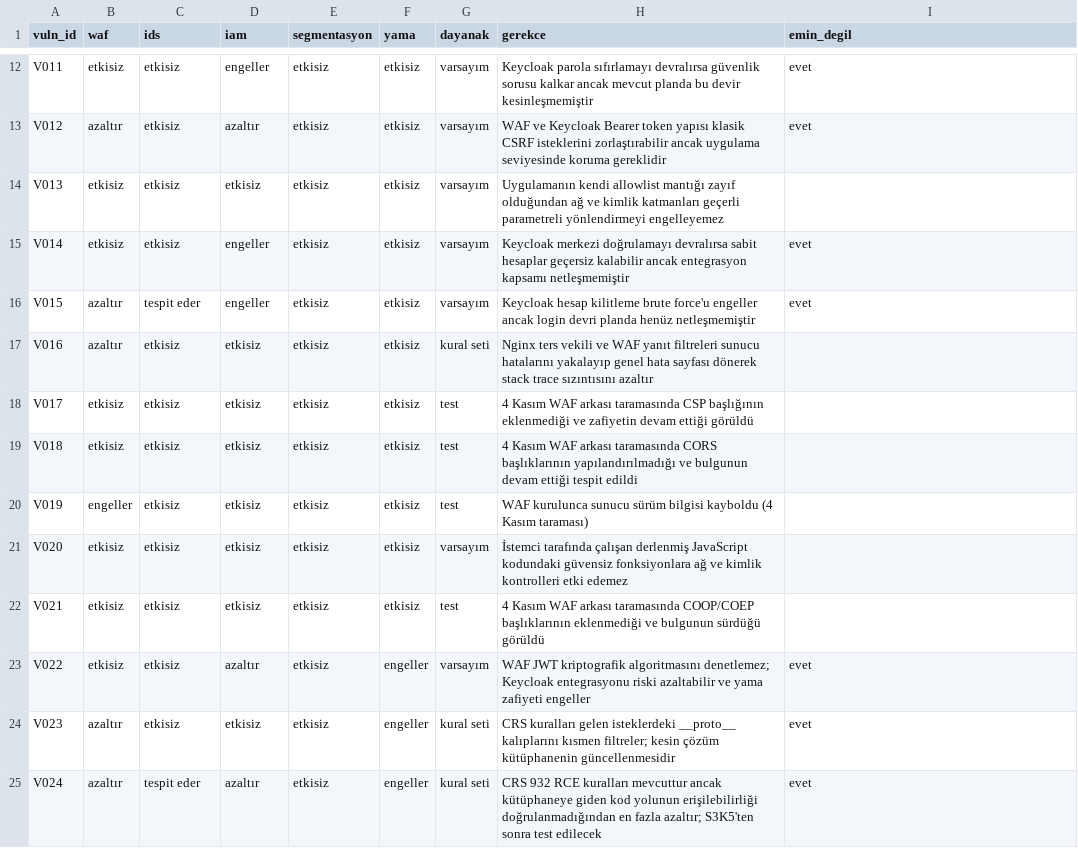
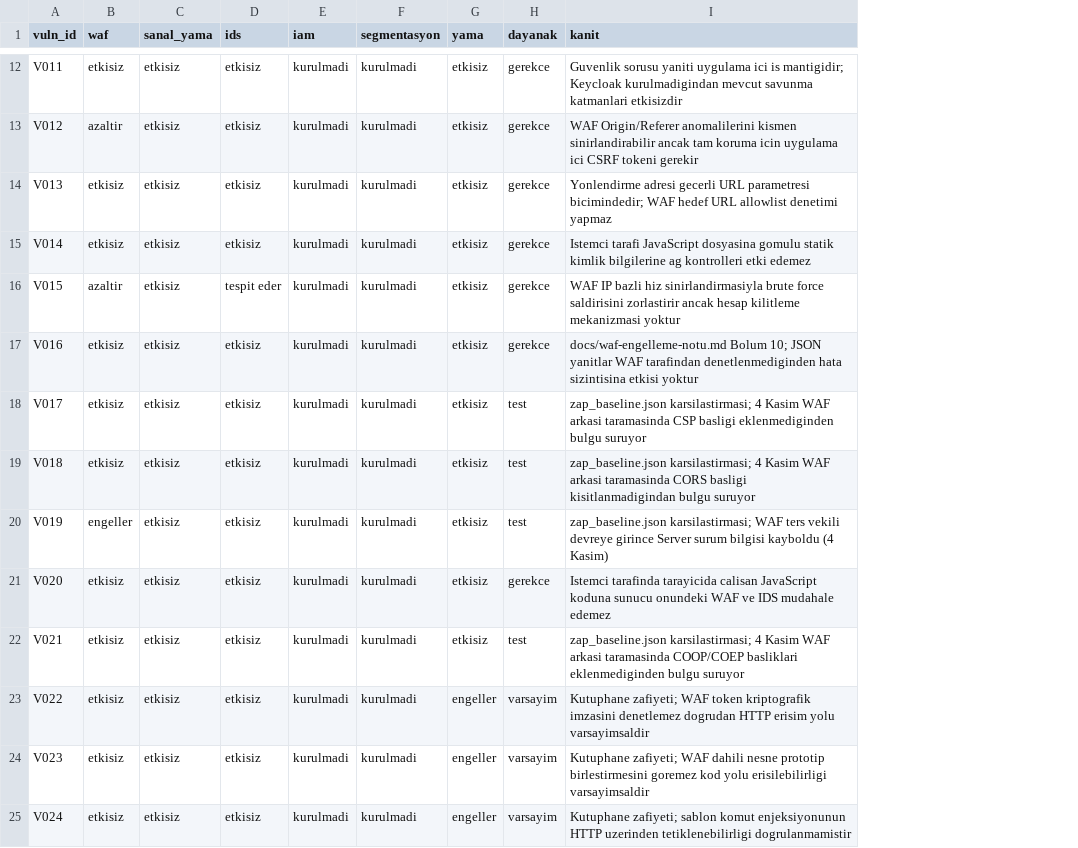
Before and after one commit to tek258/ResidualMap, a CSV file: inventory/control_mapping.csv, drawn as a sheet; only a part is shown, gaps mark what is left out; removed rows and columns are numbered as before the commit, all else as after; the diff covers the shown part only; the diff names each change by its address in the sheet, - before the commit and + after, or states it on an @@ line.

Commit message:
S4/K2: Kontrol-zafiyet eşleme tablosu K5 testlerine göre kesinleştirildi (#96)

```diff
--- a/inventory/control_mapping.csv
+++ b/inventory/control_mapping.csv
+column E (iam), rows 12-25: all kurulmadi
-column H (gerekce), rows 12-25: Keycloak parola sıfırlamayı devralırsa güvenlik sorusu kalkar ancak mevcut planda bu devir kesinleşmemiştir | WAF ve Keycloak Bearer token yapısı klasik CSRF isteklerini zorlaştırabilir ancak uygulama seviyesinde koruma gereklidir | Uygulamanın kendi allowlist mantığı zayıf olduğundan ağ ve kimlik katmanları geçerli parametreli yönlendirmeyi engelleyemez | Keycloak merkezi doğrulamayı devralırsa sabit hesaplar geçersiz kalabilir ancak entegrasyon kapsamı netleşmemiştir | Keycloak hesap kilitleme brute force'u engeller ancak login devri planda henüz netleşmemiştir | Nginx ters vekili ve WAF yanıt filtreleri sunucu hatalarını yakalayıp genel hata sayfası dönerek stack trace sızıntısını azaltır | 4 Kasım WAF arkası taramasında CSP başlığının eklenmediği ve zafiyetin devam ettiği görüldü | 4 Kasım WAF arkası taramasında CORS başlıklarının yapılandırılmadığı ve bulgunun devam ettiği tespit edildi | WAF kurulunca sunucu sürüm bilgisi kayboldu (4 Kasım taraması) | İstemci tarafında çalışan derlenmiş JavaScript kodundaki güvensiz fonksiyonlara ağ ve kimlik kontrolleri etki edemez | 4 Kasım WAF arkası taramasında COOP/COEP başlıklarının eklenmediği ve bulgunun sürdüğü görüldü | WAF JWT kriptografik algoritmasını denetlemez; Keycloak entegrasyonu riski azaltabilir ve yama zafiyeti engeller | CRS kuralları gelen isteklerdeki __proto__ kalıplarını kısmen filtreler; kesin çözüm kütüphanenin güncellenmesidir | CRS 932 RCE kuralları mevcuttur ancak kütüphaneye giden kod yolunun erişilebilirliği doğrulanmadığından en fazla azaltır; S3K5'ten sonra test edilecek
-C1: ids
+C1: sanal_yama
-D1: iam
+D1: ids
-I1: emin_degil
+I1: kanit
-D12 (ids): engeller
+D12 (ids): etkisiz
-F12:F25 (segmentasyon): etkisiz
+F12:F25 (segmentasyon): kurulmadi
-H12:H16 (dayanak): varsayım
+H12:H16 (dayanak): gerekce
-I12 (kanit): evet
+I12 (kanit): Guvenlik sorusu yaniti uygulama ici is mantigidir; Keycloak kurulmadigindan mevcut savunma katmanlari etkisizdir
-B13 (waf): azaltır
+B13 (waf): azaltir
-D13 (ids): azaltır
+D13 (ids): etkisiz
-I13 (kanit): evet
+I13 (kanit): WAF Origin/Referer anomalilerini kismen sinirlandirabilir ancak tam koruma icin uygulama ici CSRF tokeni gerekir
-I14 (kanit): (empty)
+I14 (kanit): Yonlendirme adresi gecerli URL parametresi bicimindedir; WAF hedef URL allowlist denetimi yapmaz
-D15 (ids): engeller
+D15 (ids): etkisiz
-I15 (kanit): evet
+I15 (kanit): Istemci tarafi JavaScript dosyasina gomulu statik kimlik bilgilerine ag kontrolleri etki edemez
-B16 (waf): azaltır
+B16 (waf): azaltir
-C16 (sanal_yama): tespit eder
+C16 (sanal_yama): etkisiz
-D16 (ids): engeller
+D16 (ids): tespit eder
-I16 (kanit): evet
+I16 (kanit): WAF IP bazli hiz sinirlandirmasiyla brute force saldirisini zorlastirir ancak hesap kilitleme mekanizmasi yoktur
-B17 (waf): azaltır
+B17 (waf): etkisiz
-H17 (dayanak): kural seti
+H17 (dayanak): gerekce
-I17 (kanit): (empty)
+I17 (kanit): docs/waf-engelleme-notu.md Bolum 10; JSON yanitlar WAF tarafindan denetlenmediginden hata sizintisina etkisi yoktur
-I18 (kanit): (empty)
+I18 (kanit): zap_baseline.json karsilastirmasi; 4 Kasim WAF arkasi taramasinda CSP basligi eklenmediginden bulgu suruyor
-I19 (kanit): (empty)
+I19 (kanit): zap_baseline.json karsilastirmasi; 4 Kasim WAF arkasi taramasinda CORS basligi kisitlanmadigindan bulgu suruyor
-I20 (kanit): (empty)
+I20 (kanit): zap_baseline.json karsilastirmasi; WAF ters vekili devreye girince Server surum bilgisi kayboldu (4 Kasim)
-H21 (dayanak): varsayım
+H21 (dayanak): gerekce
-I21 (kanit): (empty)
+I21 (kanit): Istemci tarafinda tarayicida calisan JavaScript koduna sunucu onundeki WAF ve IDS mudahale edemez
-I22 (kanit): (empty)
+I22 (kanit): zap_baseline.json karsilastirmasi; 4 Kasim WAF arkasi taramasinda COOP/COEP basliklari eklenmediginden bulgu suruyor
-D23 (ids): azaltır
+D23 (ids): etkisiz
-H23 (dayanak): varsayım
+H23 (dayanak): varsayim
-I23 (kanit): evet
+I23 (kanit): Kutuphane zafiyeti; WAF token kriptografik imzasini denetlemez dogrudan HTTP erisim yolu varsayimsaldir
-B24:B25 (waf): azaltır
+B24:B25 (waf): etkisiz
-H24:H25 (dayanak): kural seti
+H24:H25 (dayanak): varsayim
-I24 (kanit): evet
+I24 (kanit): Kutuphane zafiyeti; WAF dahili nesne prototip birlestirmesini goremez kod yolu erisilebilirligi varsayimsaldir
-C25 (sanal_yama): tespit eder
+C25 (sanal_yama): etkisiz
-D25 (ids): azaltır
+D25 (ids): etkisiz
-I25 (kanit): evet
+I25 (kanit): Kutuphane zafiyeti; sablon komut enjeksiyonunun HTTP uzerinden tetiklenebilirligi dogrulanmamistir
```
Also changed, not shown: 93 edited cells elsewhere in this file.
